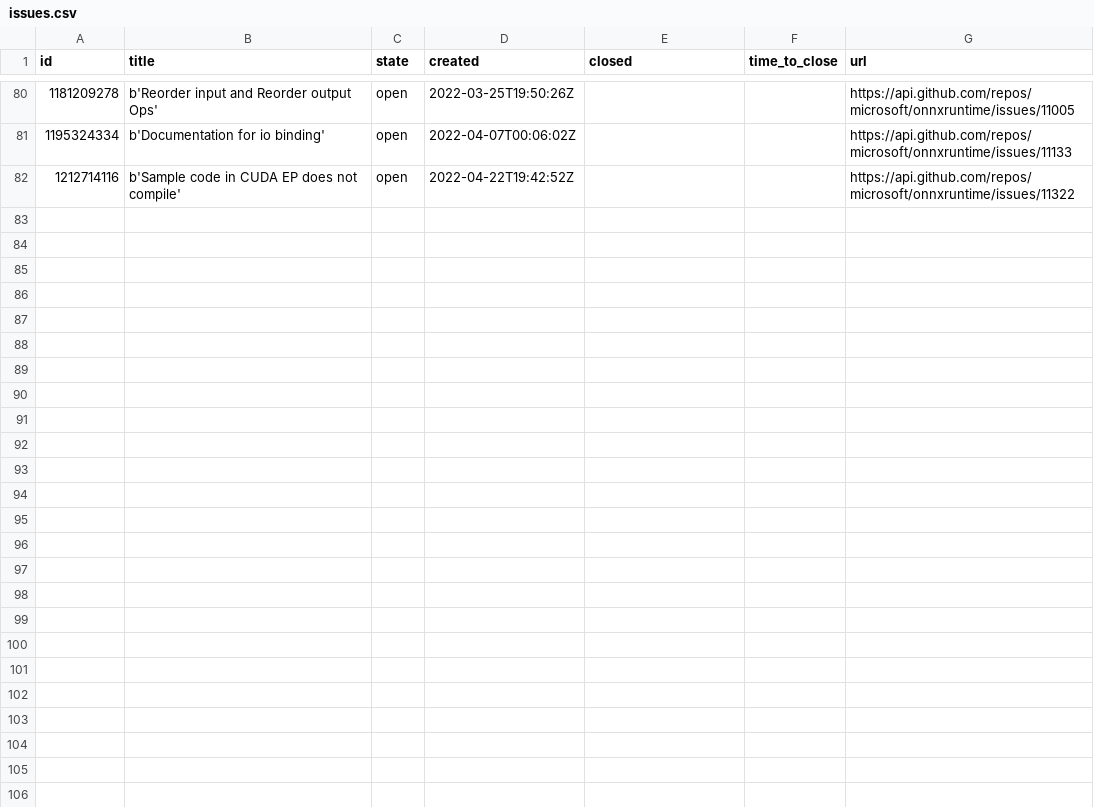
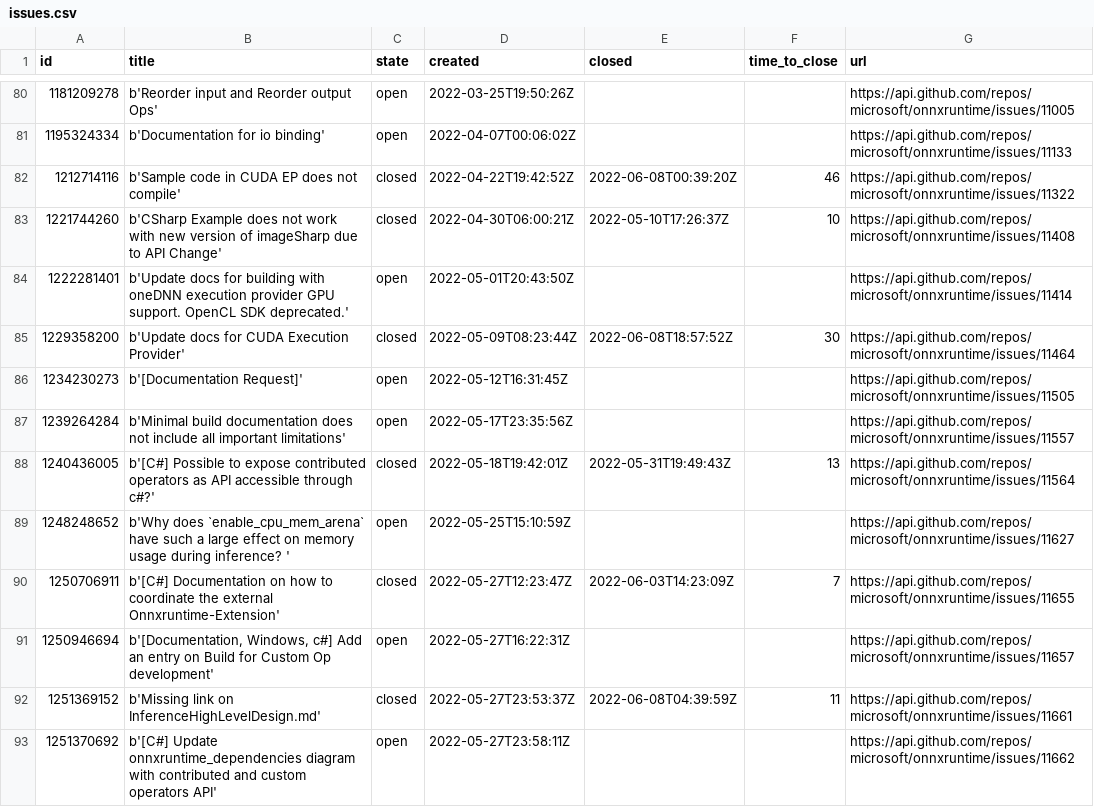
Before and after one commit to natke/repostats, a CSV file: data/issues.csv, drawn as a sheet; only a part is shown, gaps mark what is left out.

Commit message:
Add data for June

```diff
--- a/data/issues.csv
+++ b/data/issues.csv
@@ -81,2 +81,13 @@ id,title,state,created,closed,time_to_close,url
 1195324334,b'Documentation for io binding',open,2022-04-07T00:06:02Z,,,https://api.github.com/repos/microsoft/onnxruntime/issues/11133
-1212714116,b'Sample code in CUDA EP does not compile',open,2022-04-22T19:42:52Z,,,https://api.github.com/repos/microsoft/onnxruntime/issues/11322
+1212714116,b'Sample code in CUDA EP does not compile',closed,2022-04-22T19:42:52Z,2022-06-08T00:39:20Z,46,https://api.github.com/repos/microsoft/onnxruntime/issues/11322
+1221744260,b'CSharp Example does not work with new version of imageSharp due to API Change',closed,2022-04-30T06:00:21Z,2022-05-10T17:26:37Z,10,https://api.github.com/repos/microsoft/onnxruntime/issues/11408
+1222281401,b'Update docs for building with oneDNN execution provider GPU support. OpenCL SDK deprecated.',open,2022-05-01T20:43:50Z,,,https://api.github.com/repos/microsoft/onnxruntime/issues/11414
+1229358200,b'Update docs for CUDA Execution Provider',closed,2022-05-09T08:23:44Z,2022-06-08T18:57:52Z,30,https://api.github.com/repos/microsoft/onnxruntime/issues/11464
+1234230273,b'[Documentation Request]',open,2022-05-12T16:31:45Z,,,https://api.github.com/repos/microsoft/onnxruntime/issues/11505
+1239264284,b'Minimal build documentation does not include all important limitations',open,2022-05-17T23:35:56Z,,,https://api.github.com/repos/microsoft/onnxruntime/issues/11557
+1240436005,b'[C#] Possible to expose contributed operators as API accessible through c#?',closed,2022-05-18T19:42:01Z,2022-05-31T19:49:43Z,13,https://api.github.com/repos/microsoft/onnxruntime/issues/11564
+1248248652,b'Why does `enable_cpu_mem_arena` have such a large effect on memory usage during inference? ',open,2022-05-25T15:10:59Z,,,https://api.github.com/repos/microsoft/onnxruntime/issues/11627
+1250706911,b'[C#] Documentation on how to coordinate the external Onnxruntime-Extension',closed,2022-05-27T12:23:47Z,2022-06-03T14:23:09Z,7,https://api.github.com/repos/microsoft/onnxruntime/issues/11655
+1250946694,"b'[Documentation, Windows, c#] Add an entry on Build for Custom Op development'",open,2022-05-27T16:22:31Z,,,https://api.github.com/repos/microsoft/onnxruntime/issues/11657
+1251369152,b'Missing link on InferenceHighLevelDesign.md',closed,2022-05-27T23:53:37Z,2022-06-08T04:39:59Z,11,https://api.github.com/repos/microsoft/onnxruntime/issues/11661
+1251370692,b'[C#] Update onnxruntime_dependencies diagram with contributed and custom operators API',open,2022-05-27T23:58:11Z,,,https://api.github.com/repos/microsoft/onnxruntime/issues/11662
```
Also changed, not shown: data/prs.csv, 7 other files.
